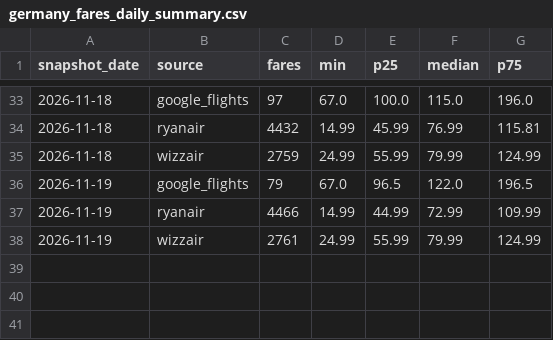
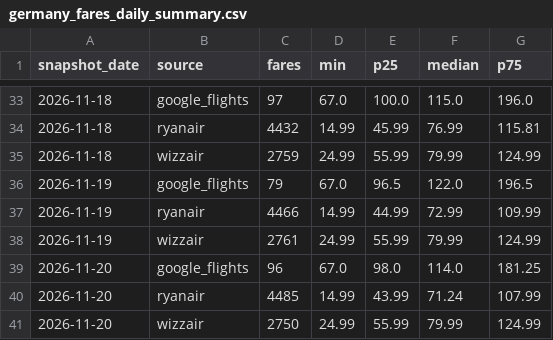
Before and after one commit to bartuturan/germany-flight-fares, a CSV file: data/germany_fares_daily_summary.csv, drawn as a sheet; only a part is shown, gaps mark what is left out; the diff names each change by its address in the sheet, - before the commit and + after, or states it on an @@ line.

```diff
--- a/data/germany_fares_daily_summary.csv
+++ b/data/germany_fares_daily_summary.csv
+row 39: 2026-11-20 | google_flights | 96 | 67.0 | 98.0 | 114.0 | 181.25
+row 40: 2026-11-20 | ryanair | 4485 | 14.99 | 43.99 | 71.24 | 107.99
+row 41: 2026-11-20 | wizzair | 2750 | 24.99 | 55.99 | 79.99 | 124.99
```
Also changed, not shown: data/quality/quality_log.csv, 5 other files.
